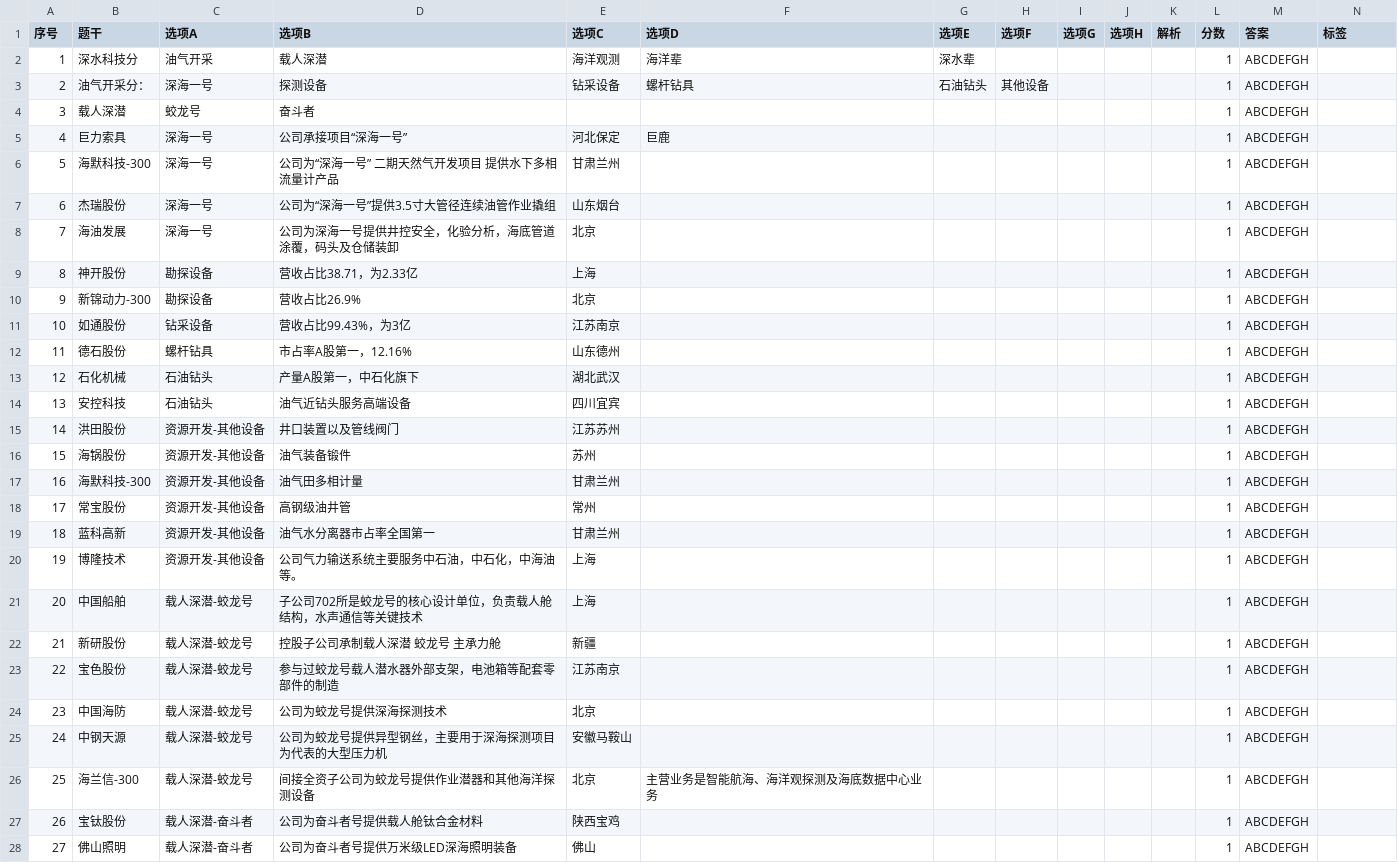
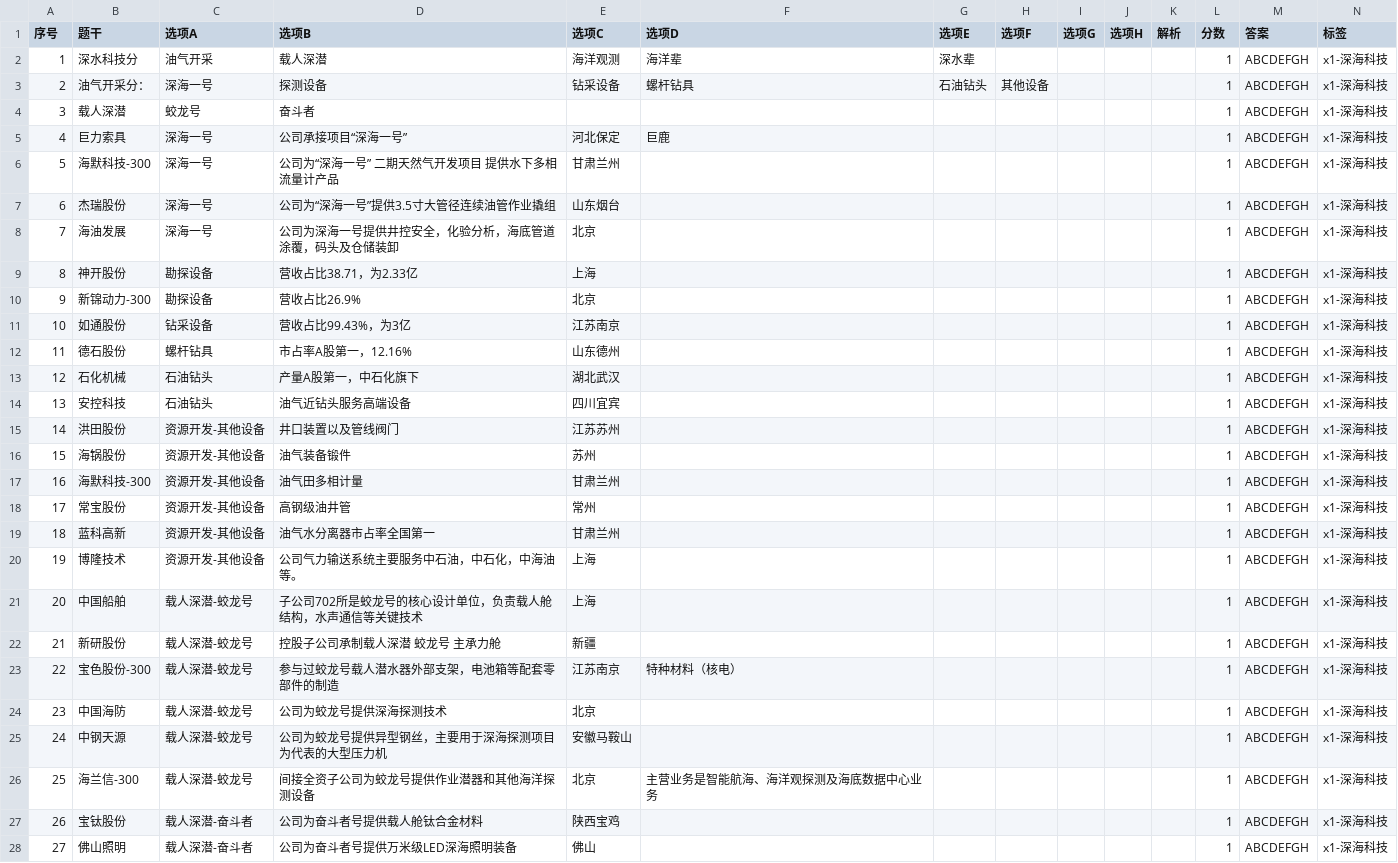
Before and after one commit to chaoren399/flaskJuanwang_es, a CSV file: data/csv/x1-深海科技.csv, drawn as a sheet; only a part is shown; the diff covers the shown part only.

```diff
--- a/data/csv/x1-深海科技.csv
+++ b/data/csv/x1-深海科技.csv
@@ -1,28 +1,28 @@
 序号,题干,选项A,选项B,选项C,选项D,选项E,选项F,选项G,选项H,解析,分数,答案,标签
-1,深水科技分,油气开采,载人深潜,海洋观测,海洋辈,深水辈,,,,,1,ABCDEFGH,
-2,油气开采分：,深海一号,探测设备,钻采设备,螺杆钻具,石油钻头,其他设备,,,,1,ABCDEFGH,
-3,载人深潜,蛟龙号,奋斗者,,,,,,,,1,ABCDEFGH,
-4,巨力索具,深海一号,公司承接项目“深海一号”,河北保定,巨鹿,,,,,,1,ABCDEFGH,
-5,海默科技-300,深海一号,公司为“深海一号” 二期天然气开发项目 提供水下多相流量计产品,甘肃兰州,,,,,,,1,ABCDEFGH,
-6,杰瑞股份,深海一号,公司为“深海一号”提供3.5寸大管径连续油管作业撬组,山东烟台,,,,,,,1,ABCDEFGH,
-7,海油发展,深海一号,公司为深海一号提供井控安全，化验分析，海底管道涂覆，码头及仓储装卸,北京,,,,,,,1,ABCDEFGH,
-8,神开股份,勘探设备,营收占比38.71，为2.33亿,上海,,,,,,,1,ABCDEFGH,
-9,新锦动力-300,勘探设备,营收占比26.9%,北京,,,,,,,1,ABCDEFGH,
-10,如通股份,钻采设备,营收占比99.43%，为3亿,江苏南京,,,,,,,1,ABCDEFGH,
-11,德石股份,螺杆钻具,市占率A股第一，12.16%,山东德州,,,,,,,1,ABCDEFGH,
-12,石化机械,石油钻头,产量A股第一，中石化旗下,湖北武汉,,,,,,,1,ABCDEFGH,
-13,安控科技,石油钻头,油气近钻头服务高端设备,四川宜宾,,,,,,,1,ABCDEFGH,
-14,洪田股份,资源开发-其他设备,井口装置以及管线阀门,江苏苏州,,,,,,,1,ABCDEFGH,
-15,海锅股份,资源开发-其他设备,油气装备锻件,苏州,,,,,,,1,ABCDEFGH,
-16,海默科技-300,资源开发-其他设备,油气田多相计量,甘肃兰州,,,,,,,1,ABCDEFGH,
-17,常宝股份,资源开发-其他设备,高钢级油井管,常州,,,,,,,1,ABCDEFGH,
-18,蓝科高新,资源开发-其他设备,油气水分离器市占率全国第一,甘肃兰州,,,,,,,1,ABCDEFGH,
-19,博隆技术,资源开发-其他设备,公司气力输送系统主要服务中石油，中石化，中海油等。,上海,,,,,,,1,ABCDEFGH,
-20,中国船舶,载人深潜-蛟龙号,子公司702所是蛟龙号的核心设计单位，负责载人舱结构，水声通信等关键技术,上海,,,,,,,1,ABCDEFGH,
-21,新研股份,载人深潜-蛟龙号,控股子公司承制载人深潜 蛟龙号 主承力舱,新疆,,,,,,,1,ABCDEFGH,
-22,宝色股份,载人深潜-蛟龙号,参与过蛟龙号载人潜水器外部支架，电池箱等配套零部件的制造,江苏南京,,,,,,,1,ABCDEFGH,
-23,中国海防,载人深潜-蛟龙号,公司为蛟龙号提供深海探测技术,北京,,,,,,,1,ABCDEFGH,
-24,中钢天源,载人深潜-蛟龙号,公司为蛟龙号提供异型钢丝，主要用于深海探测项目为代表的大型压力机,安徽马鞍山,,,,,,,1,ABCDEFGH,
-25,海兰信-300,载人深潜-蛟龙号,间接全资子公司为蛟龙号提供作业潜器和其他海洋探测设备,北京,主营业务是智能航海、海洋观探测及海底数据中心业务,,,,,,1,ABCDEFGH,
-26,宝钛股份,载人深潜-奋斗者,公司为奋斗者号提供载人舱钛合金材料,陕西宝鸡,,,,,,,1,ABCDEFGH,
-27,佛山照明,载人深潜-奋斗者,公司为奋斗者号提供万米级LED深海照明装备,佛山,,,,,,,1,ABCDEFGH,
+1,深水科技分,油气开采,载人深潜,海洋观测,海洋辈,深水辈,,,,,1,ABCDEFGH,x1-深海科技
+2,油气开采分：,深海一号,探测设备,钻采设备,螺杆钻具,石油钻头,其他设备,,,,1,ABCDEFGH,x1-深海科技
+3,载人深潜,蛟龙号,奋斗者,,,,,,,,1,ABCDEFGH,x1-深海科技
+4,巨力索具,深海一号,公司承接项目“深海一号”,河北保定,巨鹿,,,,,,1,ABCDEFGH,x1-深海科技
+5,海默科技-300,深海一号,公司为“深海一号” 二期天然气开发项目 提供水下多相流量计产品,甘肃兰州,,,,,,,1,ABCDEFGH,x1-深海科技
+6,杰瑞股份,深海一号,公司为“深海一号”提供3.5寸大管径连续油管作业撬组,山东烟台,,,,,,,1,ABCDEFGH,x1-深海科技
+7,海油发展,深海一号,公司为深海一号提供井控安全，化验分析，海底管道涂覆，码头及仓储装卸,北京,,,,,,,1,ABCDEFGH,x1-深海科技
+8,神开股份,勘探设备,营收占比38.71，为2.33亿,上海,,,,,,,1,ABCDEFGH,x1-深海科技
+9,新锦动力-300,勘探设备,营收占比26.9%,北京,,,,,,,1,ABCDEFGH,x1-深海科技
+10,如通股份,钻采设备,营收占比99.43%，为3亿,江苏南京,,,,,,,1,ABCDEFGH,x1-深海科技
+11,德石股份,螺杆钻具,市占率A股第一，12.16%,山东德州,,,,,,,1,ABCDEFGH,x1-深海科技
+12,石化机械,石油钻头,产量A股第一，中石化旗下,湖北武汉,,,,,,,1,ABCDEFGH,x1-深海科技
+13,安控科技,石油钻头,油气近钻头服务高端设备,四川宜宾,,,,,,,1,ABCDEFGH,x1-深海科技
+14,洪田股份,资源开发-其他设备,井口装置以及管线阀门,江苏苏州,,,,,,,1,ABCDEFGH,x1-深海科技
+15,海锅股份,资源开发-其他设备,油气装备锻件,苏州,,,,,,,1,ABCDEFGH,x1-深海科技
+16,海默科技-300,资源开发-其他设备,油气田多相计量,甘肃兰州,,,,,,,1,ABCDEFGH,x1-深海科技
+17,常宝股份,资源开发-其他设备,高钢级油井管,常州,,,,,,,1,ABCDEFGH,x1-深海科技
+18,蓝科高新,资源开发-其他设备,油气水分离器市占率全国第一,甘肃兰州,,,,,,,1,ABCDEFGH,x1-深海科技
+19,博隆技术,资源开发-其他设备,公司气力输送系统主要服务中石油，中石化，中海油等。,上海,,,,,,,1,ABCDEFGH,x1-深海科技
+20,中国船舶,载人深潜-蛟龙号,子公司702所是蛟龙号的核心设计单位，负责载人舱结构，水声通信等关键技术,上海,,,,,,,1,ABCDEFGH,x1-深海科技
+21,新研股份,载人深潜-蛟龙号,控股子公司承制载人深潜 蛟龙号 主承力舱,新疆,,,,,,,1,ABCDEFGH,x1-深海科技
+22,宝色股份-300,载人深潜-蛟龙号,参与过蛟龙号载人潜水器外部支架，电池箱等配套零部件的制造,江苏南京,特种材料（核电）,,,,,,1,ABCDEFGH,x1-深海科技
+23,中国海防,载人深潜-蛟龙号,公司为蛟龙号提供深海探测技术,北京,,,,,,,1,ABCDEFGH,x1-深海科技
+24,中钢天源,载人深潜-蛟龙号,公司为蛟龙号提供异型钢丝，主要用于深海探测项目为代表的大型压力机,安徽马鞍山,,,,,,,1,ABCDEFGH,x1-深海科技
+25,海兰信-300,载人深潜-蛟龙号,间接全资子公司为蛟龙号提供作业潜器和其他海洋探测设备,北京,主营业务是智能航海、海洋观探测及海底数据中心业务,,,,,,1,ABCDEFGH,x1-深海科技
+26,宝钛股份,载人深潜-奋斗者,公司为奋斗者号提供载人舱钛合金材料,陕西宝鸡,,,,,,,1,ABCDEFGH,x1-深海科技
+27,佛山照明,载人深潜-奋斗者,公司为奋斗者号提供万米级LED深海照明装备,佛山,,,,,,,1,ABCDEFGH,x1-深海科技
```
Also changed, not shown: 9 edited cells elsewhere in this file, data/csv/b0-x0-其他.csv, data/csv/x1-1深海经济.csv, 15 other files.
